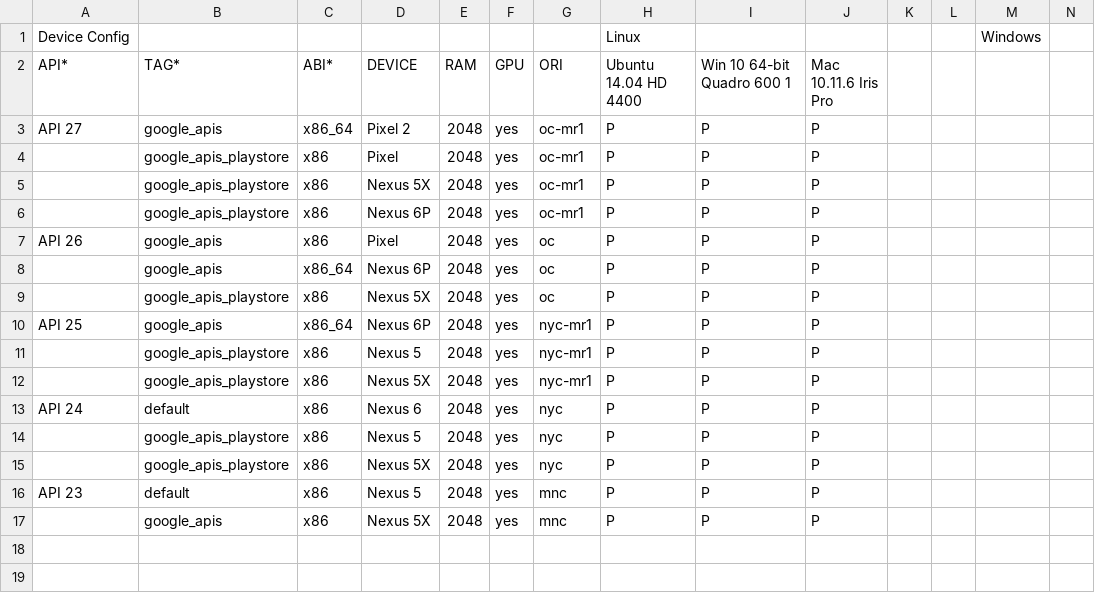
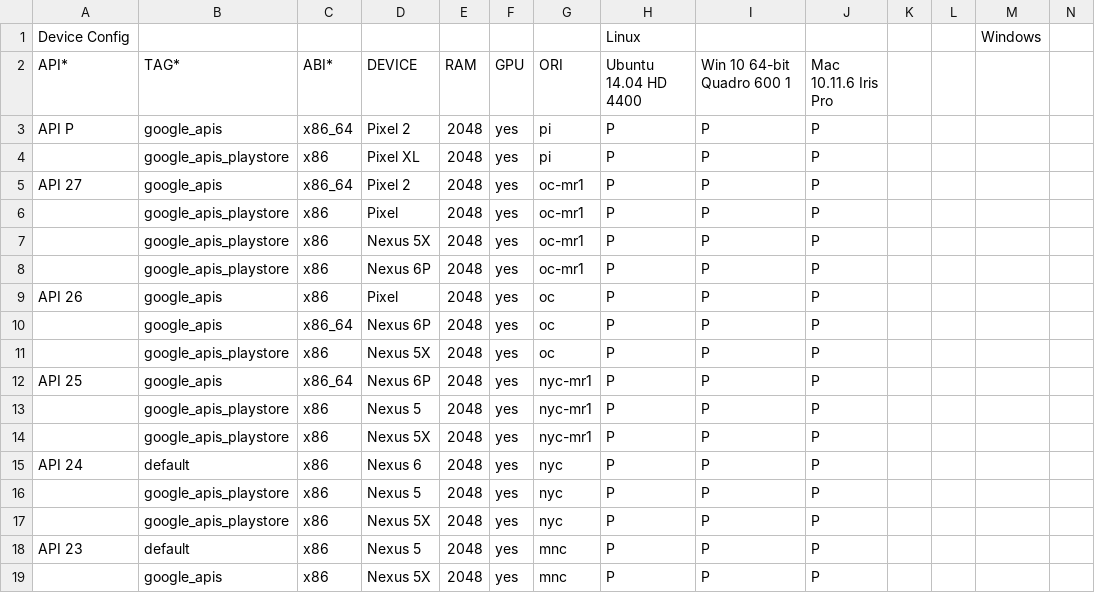
Before and after one commit to msft-mirror-aosp/platform.external.adt-infra, a CSV file: emu_test/config/ui_cfg.csv, drawn as a sheet; only a part is shown; rows hold the shown columns only; the diff names each change by its address in the sheet, - before the commit and + after, or states it on an @@ line.

Commit message:
Add P supports to console/UI test configs.
Add P support to console and UI test configs.
Add additional UI test builder column for P.

TEST: local master successful for builder file.
BUG: b/73949253
Change-Id: I5f0ba4f710f057d5c0ad062e102b6a648244d336

```diff
--- a/emu_test/config/ui_cfg.csv
+++ b/emu_test/config/ui_cfg.csv
+row 3: API P | google_apis | x86_64 | Pixel 2 | 2048 | yes | pi | P | P | P
+row 4:  | google_apis_playstore | x86 | Pixel XL | 2048 | yes | pi | P | P | P
```
Also changed, not shown: emu_test/config/console_cfg.csv, 1 other file.
